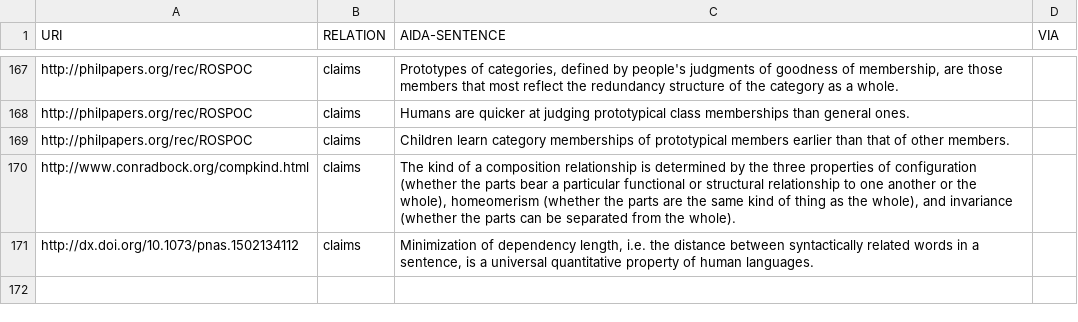
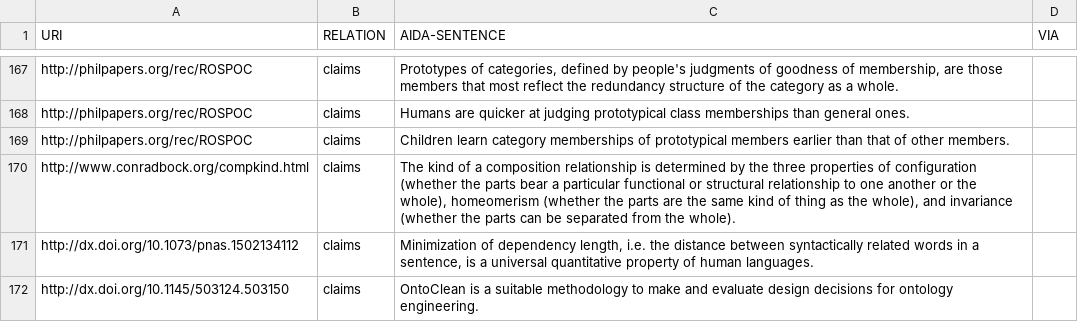
Before and after one commit to tkuhn/aida, a CSV file: papers.csv, drawn as a sheet; only a part is shown, gaps mark what is left out; the diff names each change by its address in the sheet, - before the commit and + after, or states it on an @@ line.

Commit message:
Add AIDA sentence

```diff
--- a/papers.csv
+++ b/papers.csv
+row 172: http://dx.doi.org/10.1145/503124.503150 | claims | OntoClean is a suitable methodology to make and evaluate design decisions for ontology engineering.
```
